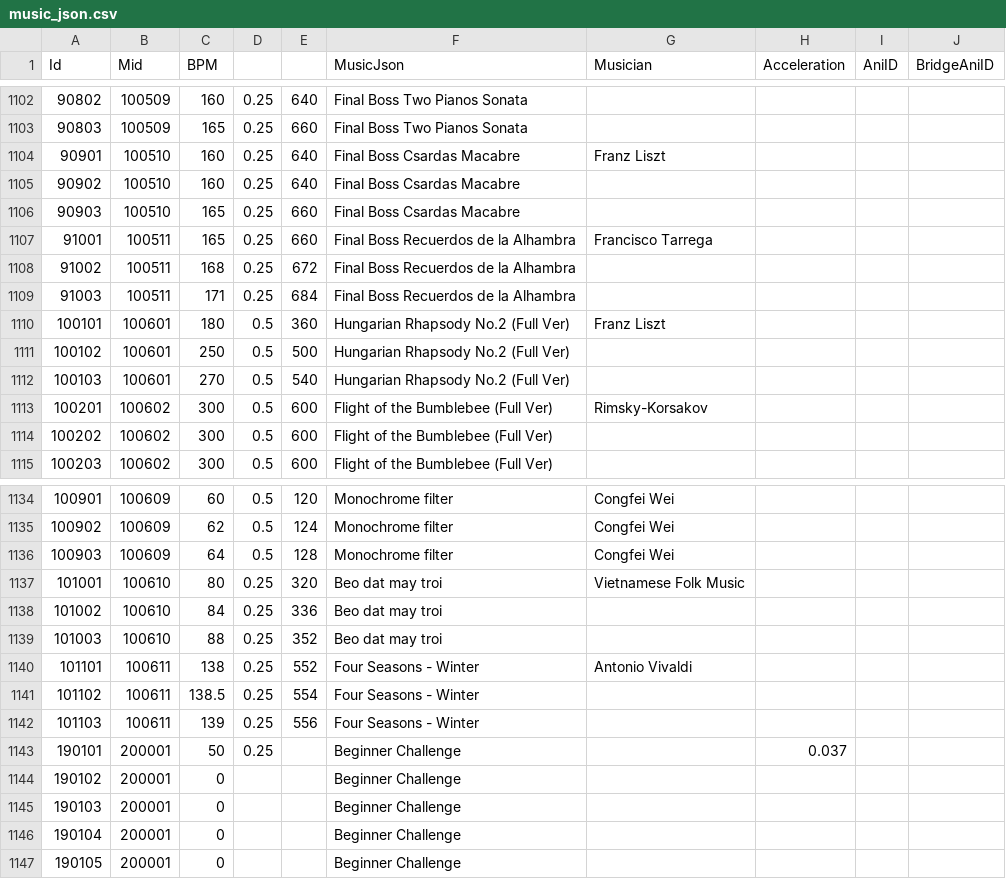
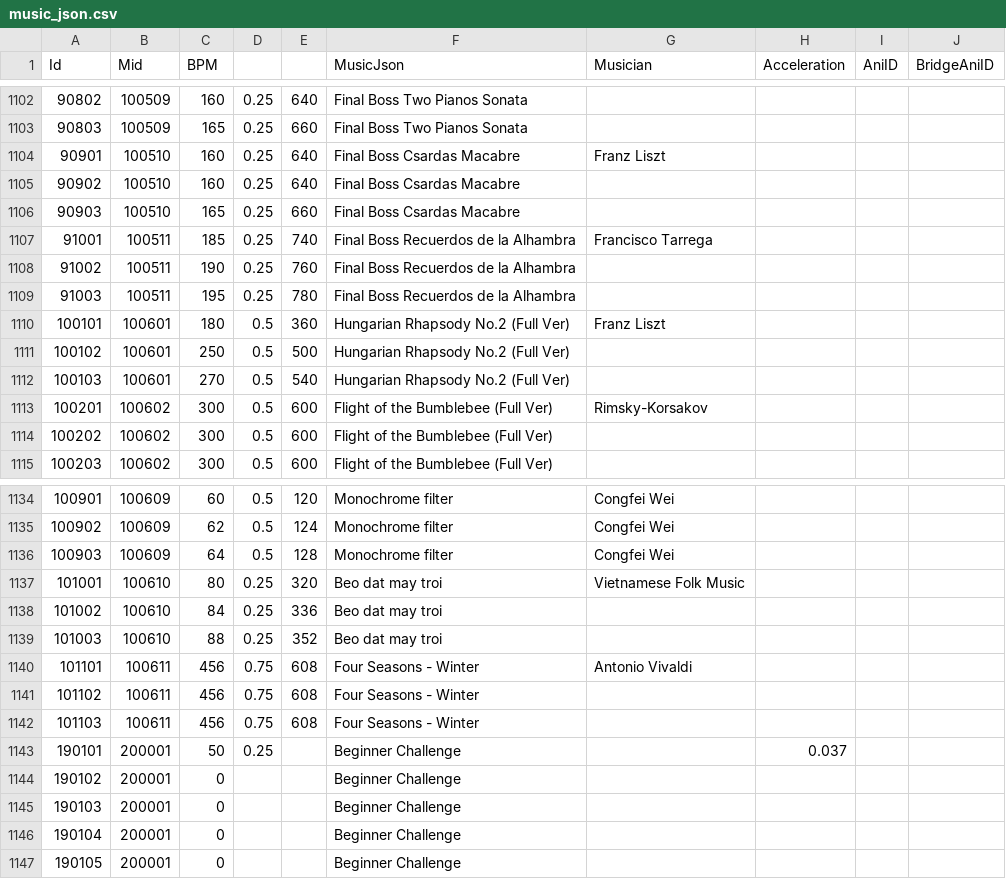
Before and after one commit to amagurenuchi/opentiles, a CSV file: music_json.csv, drawn as a sheet; only a part is shown, gaps mark what is left out.

```diff
--- a/music_json.csv
+++ b/music_json.csv
@@ -1106,5 +1106,5 @@ Id,Mid,BPM,,,MusicJson,Musician,Acceleration,AniID,BridgeAniID
 90903,100510,165,0.25,660,Final Boss Csardas Macabre,,,,
-91001,100511,165,0.25,660,Final Boss Recuerdos de la Alhambra,Francisco Tarrega,,,
-91002,100511,168,0.25,672,Final Boss Recuerdos de la Alhambra,,,,
-91003,100511,171,0.25,684,Final Boss Recuerdos de la Alhambra,,,,
+91001,100511,185,0.25,740,Final Boss Recuerdos de la Alhambra,Francisco Tarrega,,,
+91002,100511,190,0.25,760,Final Boss Recuerdos de la Alhambra,,,,
+91003,100511,195,0.25,780,Final Boss Recuerdos de la Alhambra,,,,
 100101,100601,180,0.5,360,Hungarian Rhapsody No.2 (Full Ver),Franz Liszt,,,
@@ -1139,5 +1139,5 @@ Id,Mid,BPM,,,MusicJson,Musician,Acceleration,AniID,BridgeAniID
 101003,100610,88,0.25,352,Beo dat may troi,,,,
-101101,100611,138,0.25,552,Four Seasons - Winter,Antonio Vivaldi,,,
-101102,100611,138.5,0.25,554,Four Seasons - Winter,,,,
-101103,100611,139,0.25,556,Four Seasons - Winter,,,,
+101101,100611,456,0.75,608,Four Seasons - Winter,Antonio Vivaldi,,,
+101102,100611,456,0.75,608,Four Seasons - Winter,,,,
+101103,100611,456,0.75,608,Four Seasons - Winter,,,,
 190101,200001,50,0.25,,Beginner Challenge,,0.037,,
```
Also changed, not shown: 1 other file.
